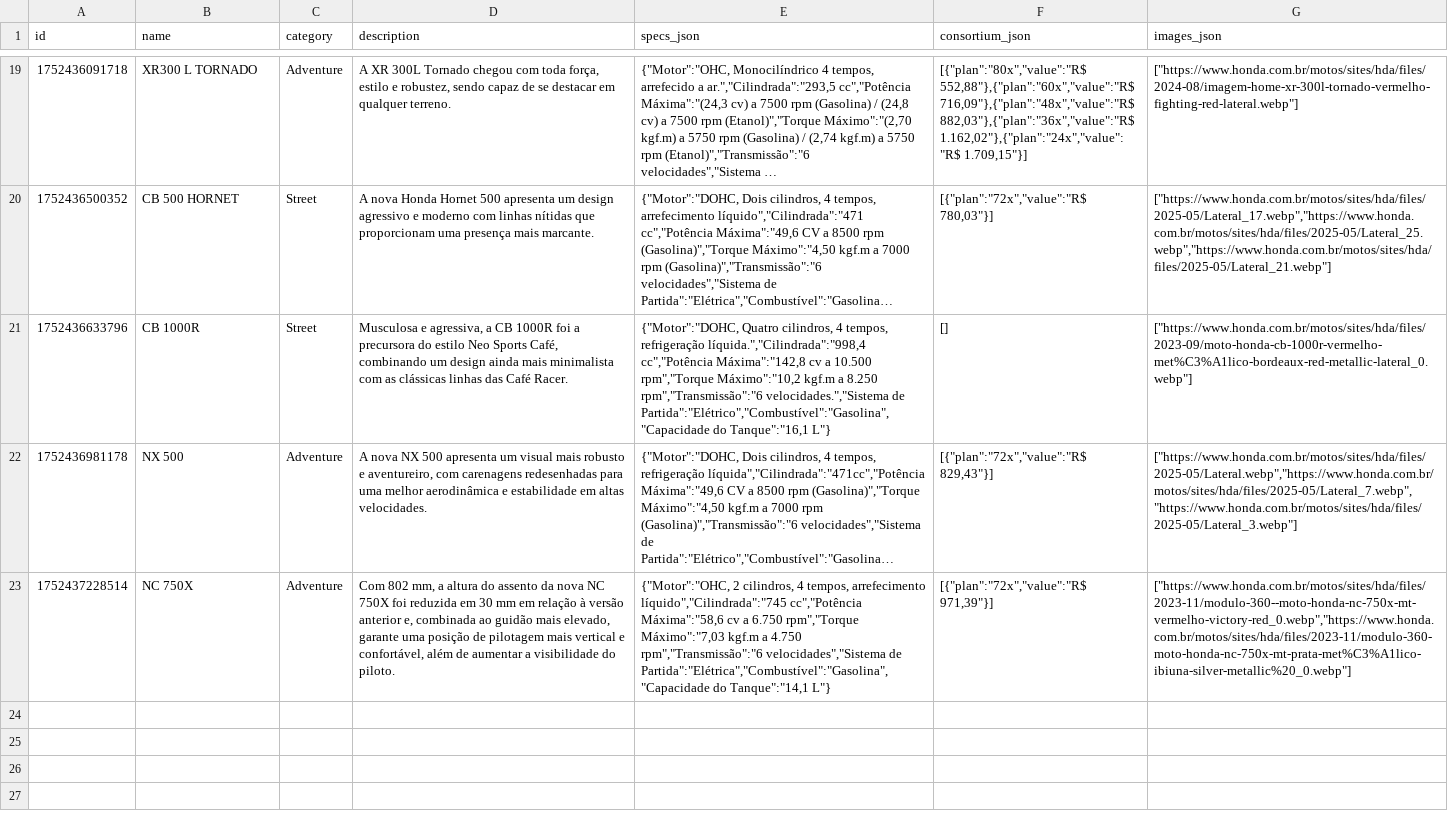
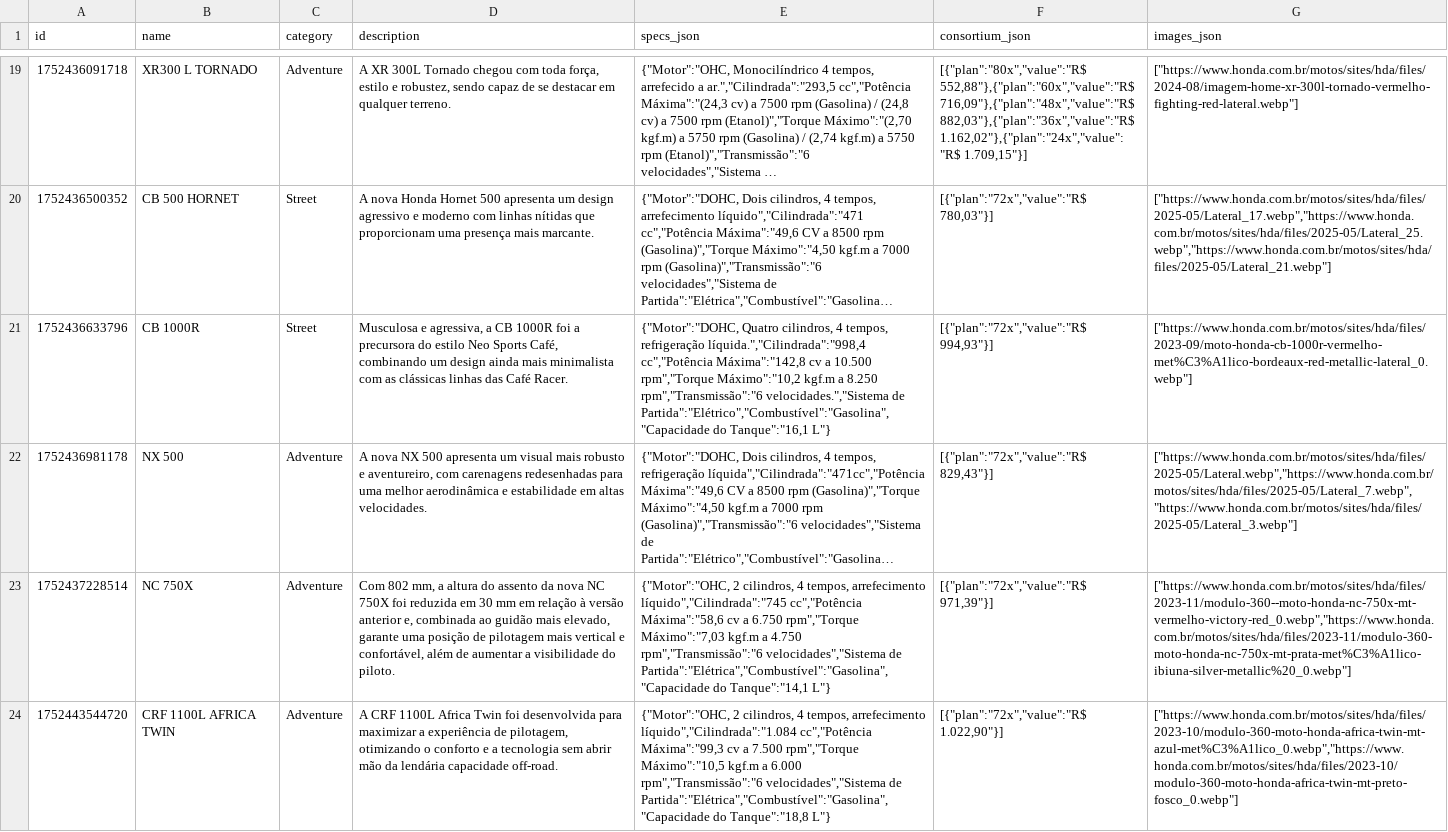
Before and after one commit to larissamarino/consultora, a CSV file: motos.csv, drawn as a sheet; only a part is shown, gaps mark what is left out; long unchanged cells end in …; the diff covers the shown part only; the diff names each change by its address in the sheet, - before the commit and + after, or states it on an @@ line.

Commit message:
Update motos.csv

```diff
--- a/motos.csv
+++ b/motos.csv
-F21 (consortium_json): []
+F21 (consortium_json): [{"plan":"72x","value":"R$ 994,93"}]
+row 24: 1752443544720 | CRF 1100L AFRICA TWIN | Adventure | A CRF 1100L Africa Twin foi desenvolvida para maximizar a experiência de pilotagem, otimizando o conforto e a tecnologia sem abrir mão da lendária capacidade off-road. | {"Motor":"OHC, 2 cilindros, 4 tempos, arrefecimento líquido","Cilindrada":"1.084 cc","Potência Máxima":"99,3 cv a 7.500 rpm","Torque Máximo":"10,5 kgf.m a 6.000 rpm","Transmissão":"6 velocidades","Sistema de Partida":"Elétrica","Combustível":"Gasolina","Capacidade do Tanque":"18,8 L"} | [{"plan":"72x","value":"R$ 1.022,90"}] | ["https://www.honda.com.br/motos/sites/hda/files/2023-10/modulo-360-moto-honda-africa-twin-mt-azul-met%C3%A1lico_0.webp","https://www.honda.com.br/motos/sites/hda/files/2023-10/modulo-360-moto-honda-africa-twin-mt-preto-fosco_0.webp"]
```
Also changed, not shown: 3 added rows elsewhere in this file.
